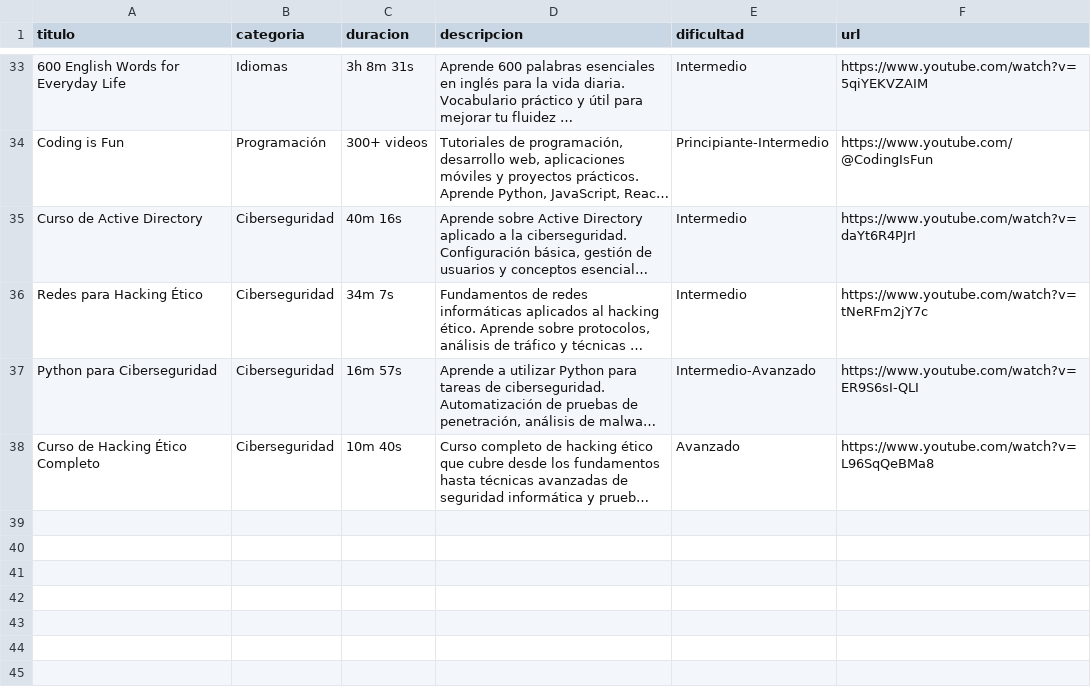
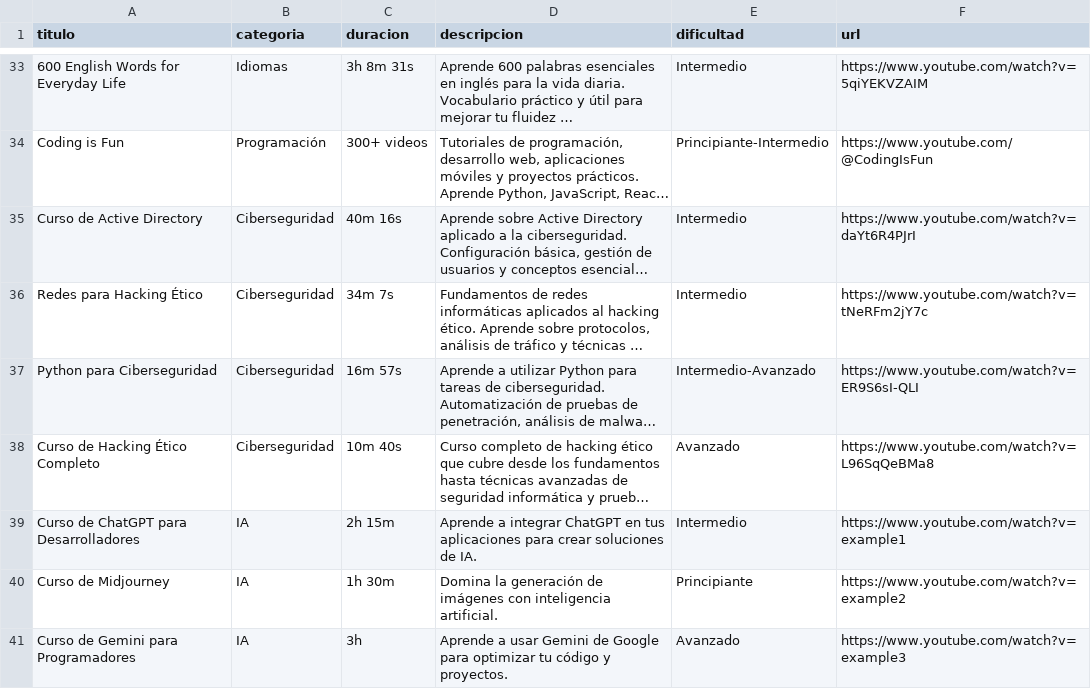
Before and after one commit to kdtekh/kdtekh, a CSV file: data/cursos.csv, drawn as a sheet; only a part is shown, gaps mark what is left out; long unchanged cells end in …; the diff names each change by its address in the sheet, - before the commit and + after, or states it on an @@ line.

```diff
--- a/data/cursos.csv
+++ b/data/cursos.csv
+row 39: Curso de ChatGPT para Desarrolladores | IA | 2h 15m | Aprende a integrar ChatGPT en tus aplicaciones para crear soluciones de IA. | Intermedio | https://www.youtube.com/watch?v=example1
+row 40: Curso de Midjourney | IA | 1h 30m | Domina la generación de imágenes con inteligencia artificial. | Principiante | https://www.youtube.com/watch?v=example2
+row 41: Curso de Gemini para Programadores | IA | 3h | Aprende a usar Gemini de Google para optimizar tu código y proyectos. | Avanzado | https://www.youtube.com/watch?v=example3
```
Also changed, not shown: 1 other file.
